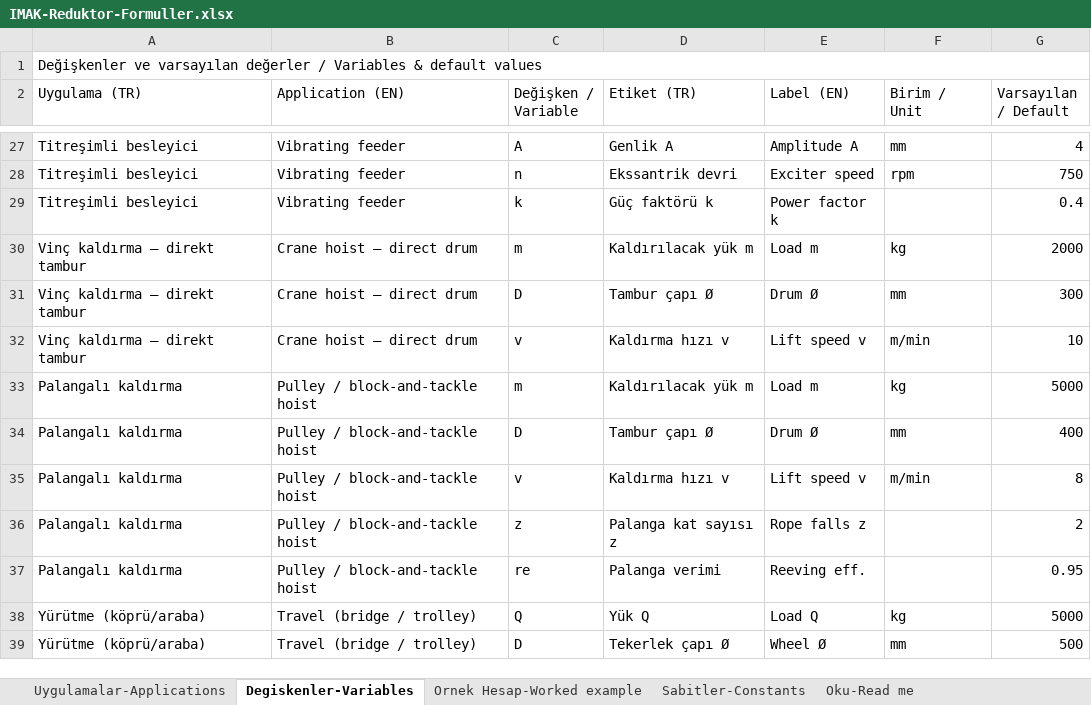
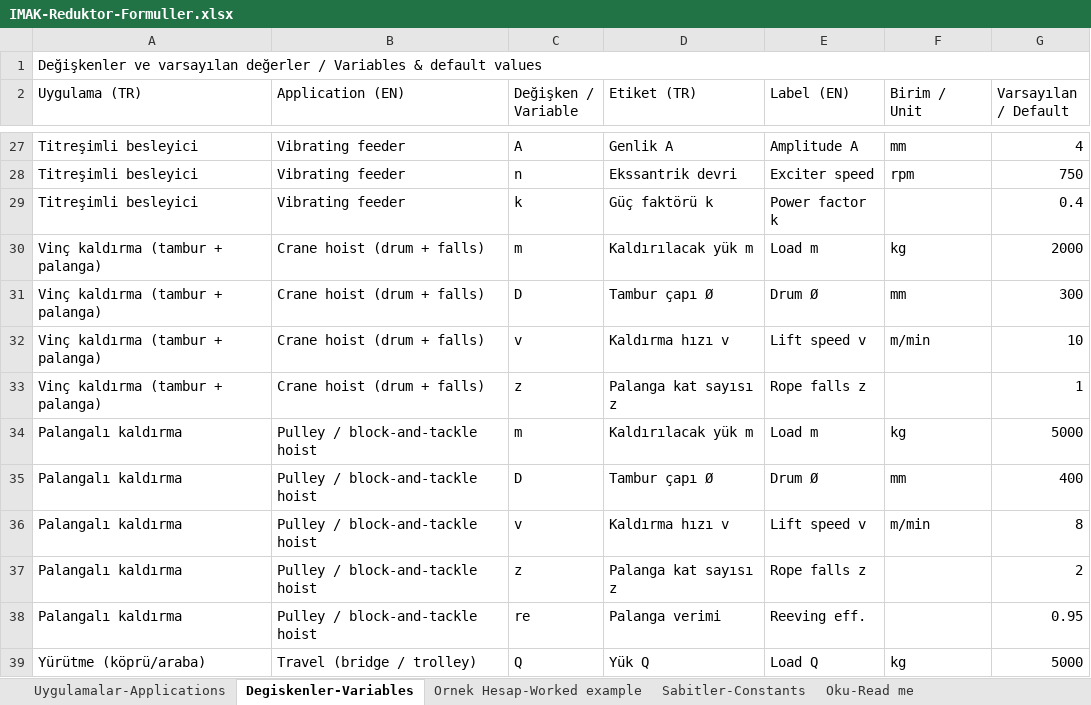
Before and after one commit to Zakdanger1997/zak, an Excel workbook: gearbox-selector/IMAK-Reduktor-Formuller.xlsx, sheet Degiskenler-Variables, drawn as a sheet; only a part is shown, gaps mark what is left out; the shorter side is filled out with more unchanged rows; values as stored, in another font and other column widths than the file's, no cell formats; the diff names each change by its address in the sheet, - before the commit and + after, or states it on an @@ line.

```diff
--- a/gearbox-selector/IMAK-Reduktor-Formuller.xlsx (sheet Degiskenler-Variables)
+++ b/gearbox-selector/IMAK-Reduktor-Formuller.xlsx (sheet Degiskenler-Variables)
-A30:A32 (Uygulama (TR)): Vinç kaldırma — direkt tambur
+A30:A32 (Uygulama (TR)): Vinç kaldırma (tambur + palanga)
-B30:B32 (Application (EN)): Crane hoist — direct drum
+B30:B32 (Application (EN)): Crane hoist (drum + falls)
+row 33: Vinç kaldırma (tambur + palanga) | Crane hoist (drum + falls) | z | Palanga kat sayısı z | Rope falls z |  | 1
```
Also changed, not shown: sheet Ornek Hesap-Worked example, sheet Uygulamalar-Applications, cell formats, 7 other files.
